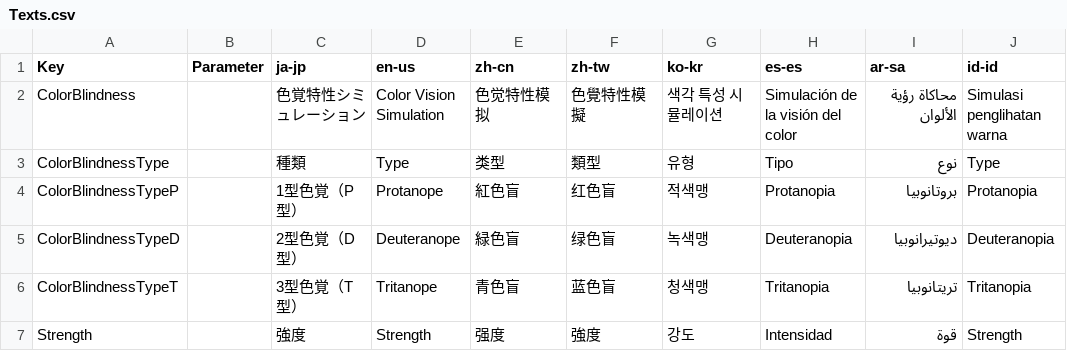
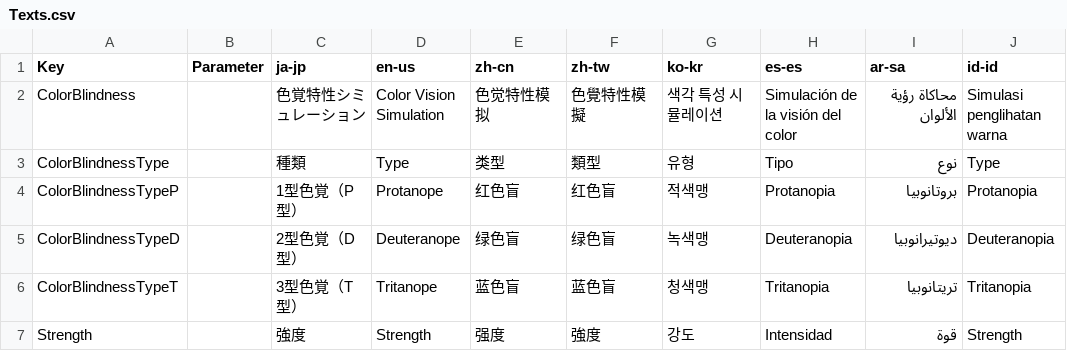
Before and after one commit to manju-summoner/YukkuriMovieMaker.Plugin.Community, a CSV file: YukkuriMovieMaker.Plugin.Community/Effect/Video/ColorBlindness/Texts.csv, drawn as a sheet.

Commit message:
Update Texts.csv

```diff
--- a/YukkuriMovieMaker.Plugin.Community/Effect/Video/ColorBlindness/Texts.csv
+++ b/YukkuriMovieMaker.Plugin.Community/Effect/Video/ColorBlindness/Texts.csv
@@ -3,5 +3,5 @@ ColorBlindness,,色覚特性シミュレーション,Color Vision Simulation,色
 ColorBlindnessType,,種類,Type,类型,類型,유형,Tipo,نوع,Type
-ColorBlindnessTypeP,,1型色覚（P型）,Protanope,紅色盲,红色盲,적색맹,Protanopia,بروتانوبيا,Protanopia
-ColorBlindnessTypeD,,2型色覚（D型）,Deuteranope,緑色盲,绿色盲,녹색맹,Deuteranopia,ديوتيرانوبيا,Deuteranopia
-ColorBlindnessTypeT,,3型色覚（T型）,Tritanope,青色盲,蓝色盲,청색맹,Tritanopia,تريتانوبيا,Tritanopia
+ColorBlindnessTypeP,,1型色覚（P型）,Protanope,红色盲,红色盲,적색맹,Protanopia,بروتانوبيا,Protanopia
+ColorBlindnessTypeD,,2型色覚（D型）,Deuteranope,绿色盲,绿色盲,녹색맹,Deuteranopia,ديوتيرانوبيا,Deuteranopia
+ColorBlindnessTypeT,,3型色覚（T型）,Tritanope,蓝色盲,蓝色盲,청색맹,Tritanopia,تريتانوبيا,Tritanopia
 Strength,,強度,Strength,强度,強度,강도,Intensidad,قوة,Strength
```
